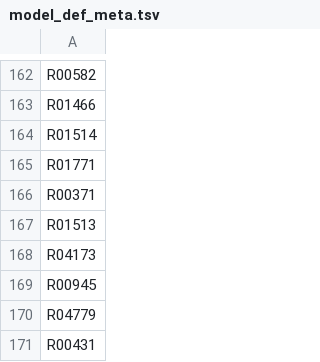
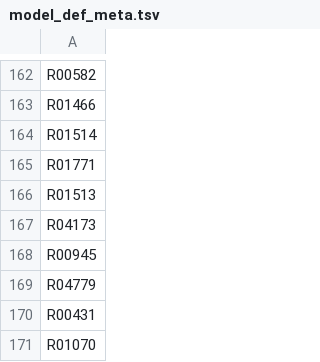
Before and after one commit to zhanglab/GEM-iCbes, a TSV file: GEM-Cbes-yaml/model_def_meta.tsv, drawn as a sheet; only a part is shown, gaps mark what is left out; the shorter side is filled out with more unchanged rows; the diff names each change by its address in the sheet, - before the commit and + after, or states it on an @@ line.

Commit message:
remove reaction R00371

```diff
--- a/GEM-Cbes-yaml/model_def_meta.tsv
+++ b/GEM-Cbes-yaml/model_def_meta.tsv
-row 166: R00371
```
